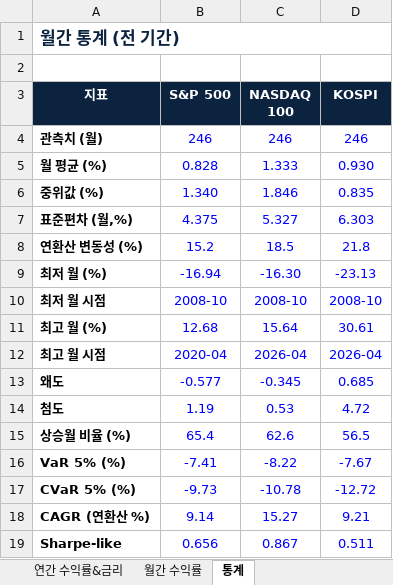
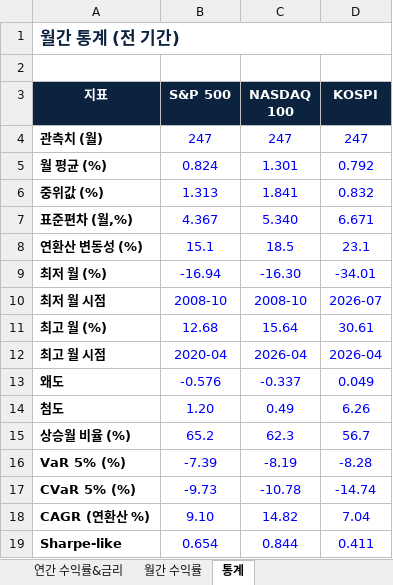
Before and after one commit to junewoojo/Monthly-Stock-Stat, an Excel workbook: docs/data.xlsx, sheet 통계, drawn as a sheet; values as stored, in another font and other column widths than the file's, no borders; the diff names each change by its address in the sheet, - before the commit and + after, or states it on an @@ line.

```diff
--- a/docs/data.xlsx (sheet 통계)
+++ b/docs/data.xlsx (sheet 통계)
-B4 (S&P 500): 246
+B4 (S&P 500): 247
-C4 (NASDAQ 100): 246
+C4 (NASDAQ 100): 247
-D4 (KOSPI): 246
+D4 (KOSPI): 247
-B5 (S&P 500): 0.828
+B5 (S&P 500): 0.824
-C5 (NASDAQ 100): 1.333
+C5 (NASDAQ 100): 1.301
-D5 (KOSPI): 0.930
+D5 (KOSPI): 0.792
-B6 (S&P 500): 1.340
+B6 (S&P 500): 1.313
-C6 (NASDAQ 100): 1.846
+C6 (NASDAQ 100): 1.841
-D6 (KOSPI): 0.835
+D6 (KOSPI): 0.832
-B7 (S&P 500): 4.375
+B7 (S&P 500): 4.367
-C7 (NASDAQ 100): 5.327
+C7 (NASDAQ 100): 5.340
-D7 (KOSPI): 6.303
+D7 (KOSPI): 6.671
-B8 (S&P 500): 15.2
+B8 (S&P 500): 15.1
-D8 (KOSPI): 21.8
+D8 (KOSPI): 23.1
-D9 (KOSPI): -23.13
+D9 (KOSPI): -34.01
-D10 (KOSPI): 2008-10
+D10 (KOSPI): 2026-07
-B13 (S&P 500): -0.577
+B13 (S&P 500): -0.576
-C13 (NASDAQ 100): -0.345
+C13 (NASDAQ 100): -0.337
-D13 (KOSPI): 0.685
+D13 (KOSPI): 0.049
-B14 (S&P 500): 1.19
+B14 (S&P 500): 1.20
-C14 (NASDAQ 100): 0.53
+C14 (NASDAQ 100): 0.49
-D14 (KOSPI): 4.72
+D14 (KOSPI): 6.26
-B15 (S&P 500): 65.4
+B15 (S&P 500): 65.2
-C15 (NASDAQ 100): 62.6
+C15 (NASDAQ 100): 62.3
-D15 (KOSPI): 56.5
+D15 (KOSPI): 56.7
-B16 (S&P 500): -7.41
+B16 (S&P 500): -7.39
-C16 (NASDAQ 100): -8.22
+C16 (NASDAQ 100): -8.19
-D16 (KOSPI): -7.67
+D16 (KOSPI): -8.28
-D17 (KOSPI): -12.72
+D17 (KOSPI): -14.74
-B18 (S&P 500): 9.14
+B18 (S&P 500): 9.10
-C18 (NASDAQ 100): 15.27
+C18 (NASDAQ 100): 14.82
-D18 (KOSPI): 9.21
+D18 (KOSPI): 7.04
-B19 (S&P 500): 0.656
+B19 (S&P 500): 0.654
-C19 (NASDAQ 100): 0.867
+C19 (NASDAQ 100): 0.844
-D19 (KOSPI): 0.511
+D19 (KOSPI): 0.411
```
Also changed, not shown: sheet 연간 수익률&금리, sheet 월간 수익률, 1 other file.
